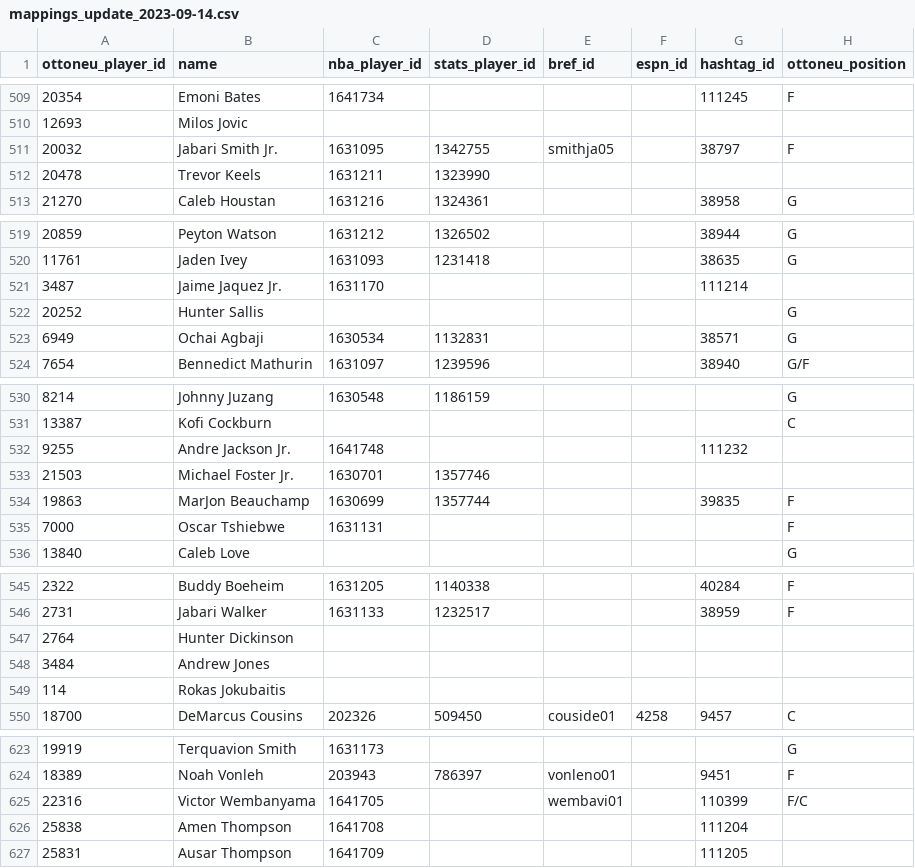
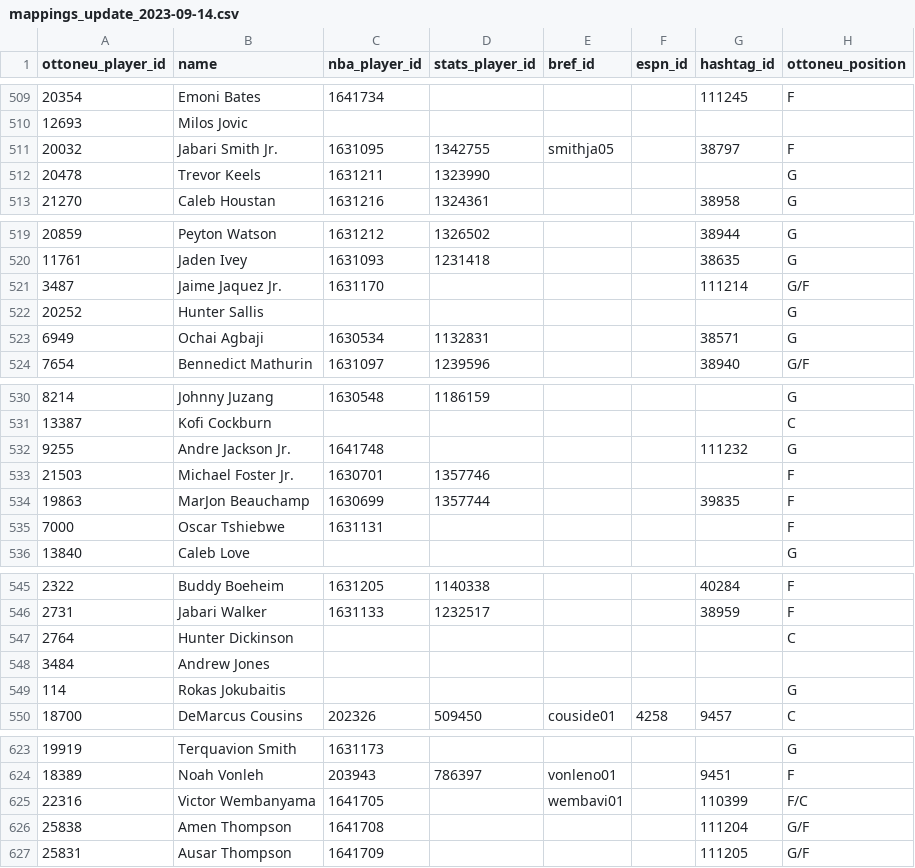
Before and after one commit to wfordh/ottobasket_values, a CSV file: data/mappings_update_2023-09-14.csv, drawn as a sheet; only a part is shown, gaps mark what is left out; the diff covers the shown part only.

```diff
--- a/data/mappings_update_2023-09-14.csv
+++ b/data/mappings_update_2023-09-14.csv
@@ -511,3 +511,3 @@ ottoneu_player_id,name,nba_player_id,stats_player_id,bref_id,espn_id,hashtag_id,
 20032,Jabari Smith Jr.,1631095,1342755,smithja05,,38797,F
-20478,Trevor Keels,1631211,1323990,,,,
+20478,Trevor Keels,1631211,1323990,,,,G
 21270,Caleb Houstan,1631216,1324361,,,38958,G
@@ -520,3 +520,3 @@ ottoneu_player_id,name,nba_player_id,stats_player_id,bref_id,espn_id,hashtag_id,
 11761,Jaden Ivey,1631093,1231418,,,38635,G
-3487,Jaime Jaquez Jr.,1631170,,,,111214,
+3487,Jaime Jaquez Jr.,1631170,,,,111214,G/F
 20252,Hunter Sallis,,,,,,G
@@ -531,4 +531,4 @@ ottoneu_player_id,name,nba_player_id,stats_player_id,bref_id,espn_id,hashtag_id,
 13387,Kofi Cockburn,,,,,,C
-9255,Andre Jackson Jr.,1641748,,,,111232,
-21503,Michael Foster Jr.,1630701,1357746,,,,
+9255,Andre Jackson Jr.,1641748,,,,111232,G
+21503,Michael Foster Jr.,1630701,1357746,,,,F
 19863,MarJon Beauchamp,1630699,1357744,,,39835,F
@@ -546,5 +546,5 @@ ottoneu_player_id,name,nba_player_id,stats_player_id,bref_id,espn_id,hashtag_id,
 2731,Jabari Walker,1631133,1232517,,,38959,F
-2764,Hunter Dickinson,,,,,,
+2764,Hunter Dickinson,,,,,,C
 3484,Andrew Jones,,,,,,
-114,Rokas Jokubaitis,,,,,,
+114,Rokas Jokubaitis,,,,,,G
 18700,DeMarcus Cousins,202326,509450,couside01,4258,9457,C
@@ -625,3 +625,3 @@ ottoneu_player_id,name,nba_player_id,stats_player_id,bref_id,espn_id,hashtag_id,
 22316,Victor Wembanyama,1641705,,wembavi01,,110399,F/C
-25838,Amen Thompson,1641708,,,,111204,
-25831,Ausar Thompson,1641709,,,,111205,
+25838,Amen Thompson,1641708,,,,111204,G/F
+25831,Ausar Thompson,1641709,,,,111205,G/F
```
Also changed, not shown: 1 edited cell elsewhere in this file, 11 other files.
